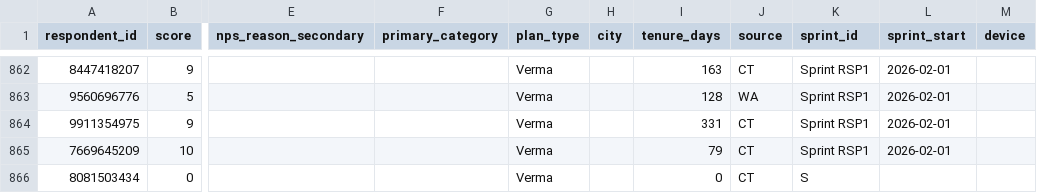
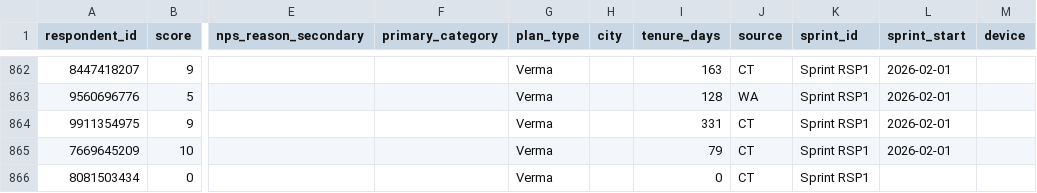
Before and after one commit to diviramola/nps-dashboard, a CSV file: public/data/sprints/sprint_rsp1.csv, drawn as a sheet; only a part is shown, gaps mark what is left out; the diff names each change by its address in the sheet, - before the commit and + after, or states it on an @@ line.

Commit message:
Fix malformed sprint_ids, update all sprint data

```diff
--- a/public/data/sprints/sprint_rsp1.csv
+++ b/public/data/sprints/sprint_rsp1.csv
-K866 (sprint_id): S
+K866 (sprint_id): Sprint RSP1
```
Also changed, not shown: public/data/sprints/sprint_9.csv, public/data/sprints/sprint_rsp2.csv.
